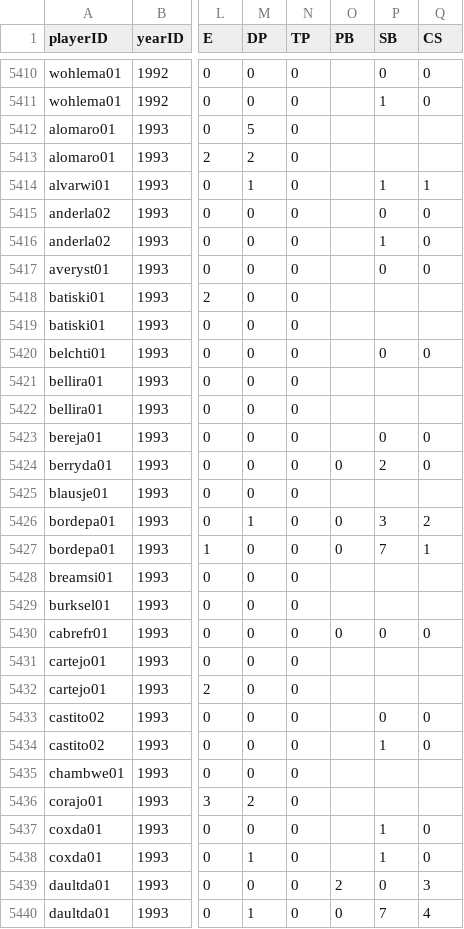
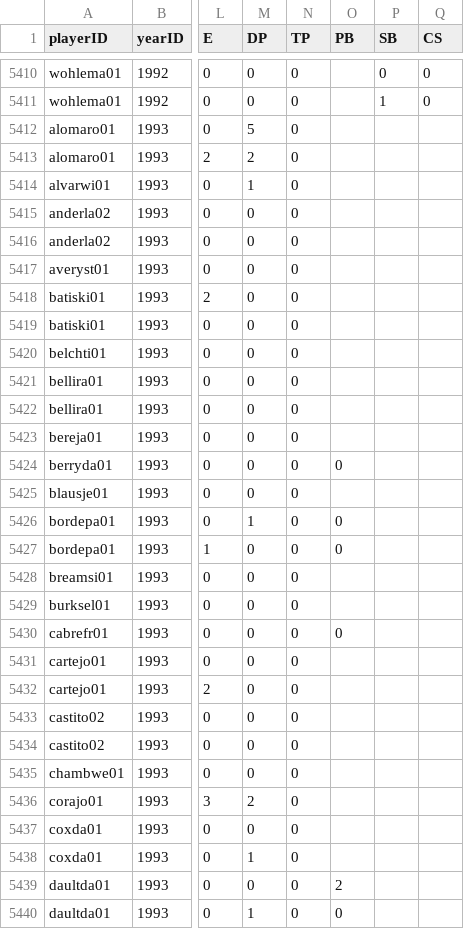
Before and after one commit to zbailey1/baseballdatabank, a CSV file: core/FieldingPost.csv, drawn as a sheet; only a part is shown, gaps mark what is left out; the diff covers the shown part only; the diff names each change by its address in the sheet, - before the commit and + after, or states it on an @@ line.

```diff
--- a/core/FieldingPost.csv
+++ b/core/FieldingPost.csv
-P5414 (SB): 1
+P5414 (SB): (empty)
-Q5414 (CS): 1
+Q5414 (CS): (empty)
-P5415 (SB): 0
+P5415 (SB): (empty)
-Q5415:Q5417 (CS): 0
+Q5415:Q5417 (CS): (empty)
-P5416 (SB): 1
+P5416 (SB): (empty)
-P5417 (SB): 0
+P5417 (SB): (empty)
-P5420 (SB): 0
+P5420 (SB): (empty)
-Q5420 (CS): 0
+Q5420 (CS): (empty)
-P5423 (SB): 0
+P5423 (SB): (empty)
-Q5423:Q5424 (CS): 0
+Q5423:Q5424 (CS): (empty)
-P5424 (SB): 2
+P5424 (SB): (empty)
-P5426 (SB): 3
+P5426 (SB): (empty)
-Q5426 (CS): 2
+Q5426 (CS): (empty)
-P5427 (SB): 7
+P5427 (SB): (empty)
-Q5427 (CS): 1
+Q5427 (CS): (empty)
-P5430 (SB): 0
+P5430 (SB): (empty)
-Q5430 (CS): 0
+Q5430 (CS): (empty)
-P5433 (SB): 0
+P5433 (SB): (empty)
-Q5433:Q5434 (CS): 0
+Q5433:Q5434 (CS): (empty)
-P5434 (SB): 1
+P5434 (SB): (empty)
-P5437:P5438 (SB): 1
+P5437:P5438 (SB): (empty)
-Q5437:Q5438 (CS): 0
+Q5437:Q5438 (CS): (empty)
-P5439 (SB): 0
+P5439 (SB): (empty)
-Q5439 (CS): 3
+Q5439 (CS): (empty)
-P5440 (SB): 7
+P5440 (SB): (empty)
-Q5440 (CS): 4
+Q5440 (CS): (empty)
```
Also changed, not shown: 104 edited cells elsewhere in this file, core/BattingPost.csv, core/PitchingPost.csv.
